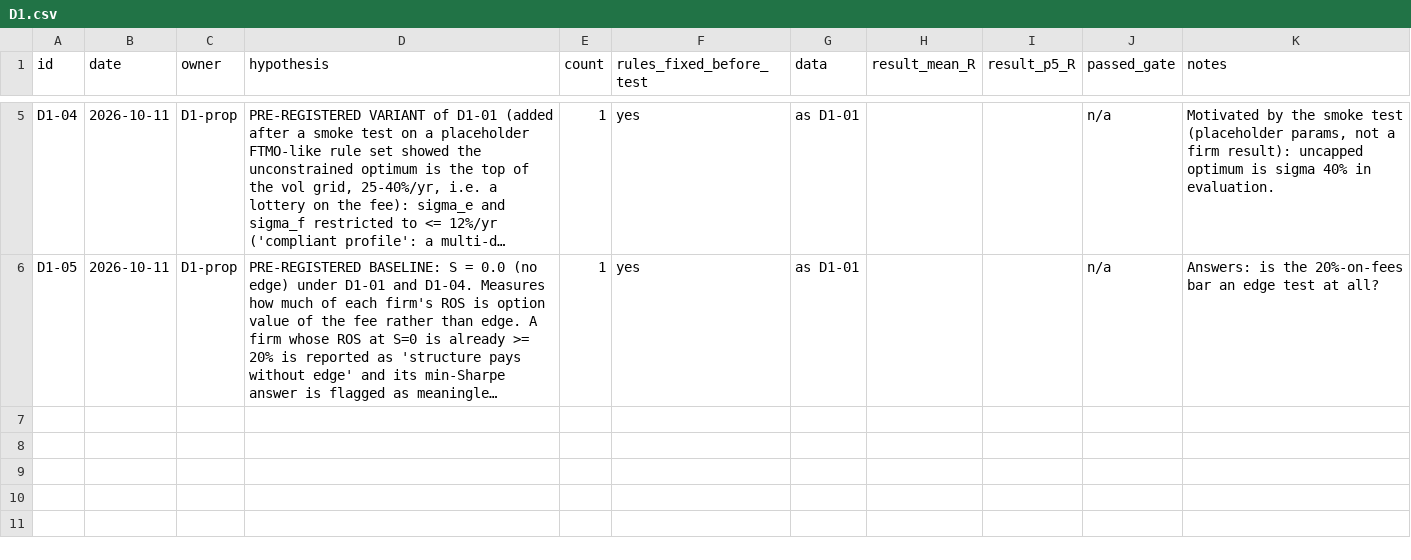
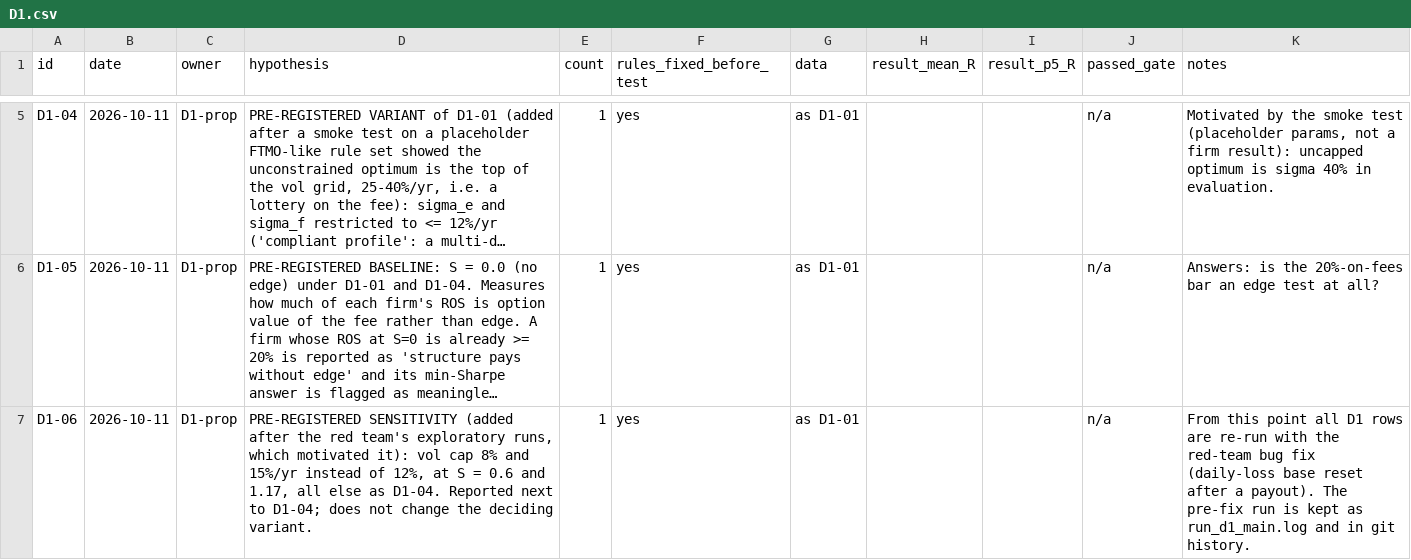
Before and after one commit to itamarmeirovichai-source/claude-skills, a CSV file: skills/prop-fleet/agents/prereg/D1.csv, drawn as a sheet; only a part is shown, gaps mark what is left out; long unchanged cells end in …; the diff names each change by its address in the sheet, - before the commit and + after, or states it on an @@ line.

```diff
--- a/skills/prop-fleet/agents/prereg/D1.csv
+++ b/skills/prop-fleet/agents/prereg/D1.csv
+row 7: D1-06 | 2026-10-11 | D1-prop | PRE-REGISTERED SENSITIVITY (added after the red team's exploratory runs, which motivated it): vol cap 8% and 15%/yr instead of 12%, at S = 0.6 and 1.17, all else as D1-04. Reported next to D1-04; does not change the deciding variant. | 1 | yes | as D1-01 |  |  | n/a | From this point all D1 rows are re-run with the red-team bug fix (daily-loss base reset after a payout). The pre-fix run is kept as run_d1_main.log and in git history.
```
Also changed, not shown: 4 other files.
